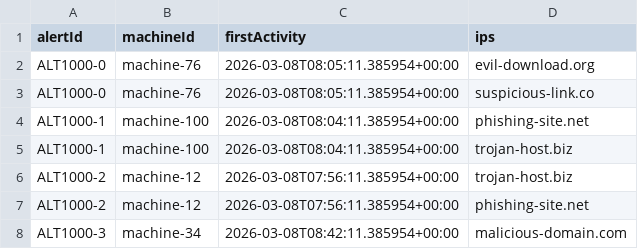
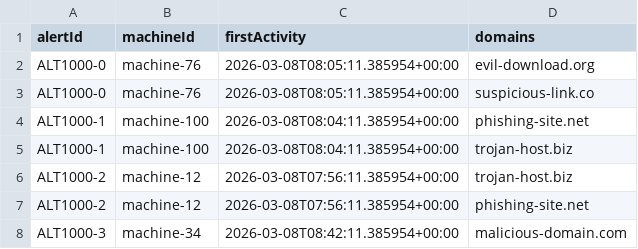
Before and after one commit to Sneske/ma01, a CSV file: csv/domains.csv, drawn as a sheet.

```diff
--- a/csv/domains.csv
+++ b/csv/domains.csv
@@ -1,2 +1,2 @@
-alertId,machineId,firstActivity,ips
+alertId,machineId,firstActivity,domains
 ALT1000-0,machine-76,2026-03-08T08:05:11.385954+00:00,evil-download.org
```
Also changed, not shown: 2 other files.
